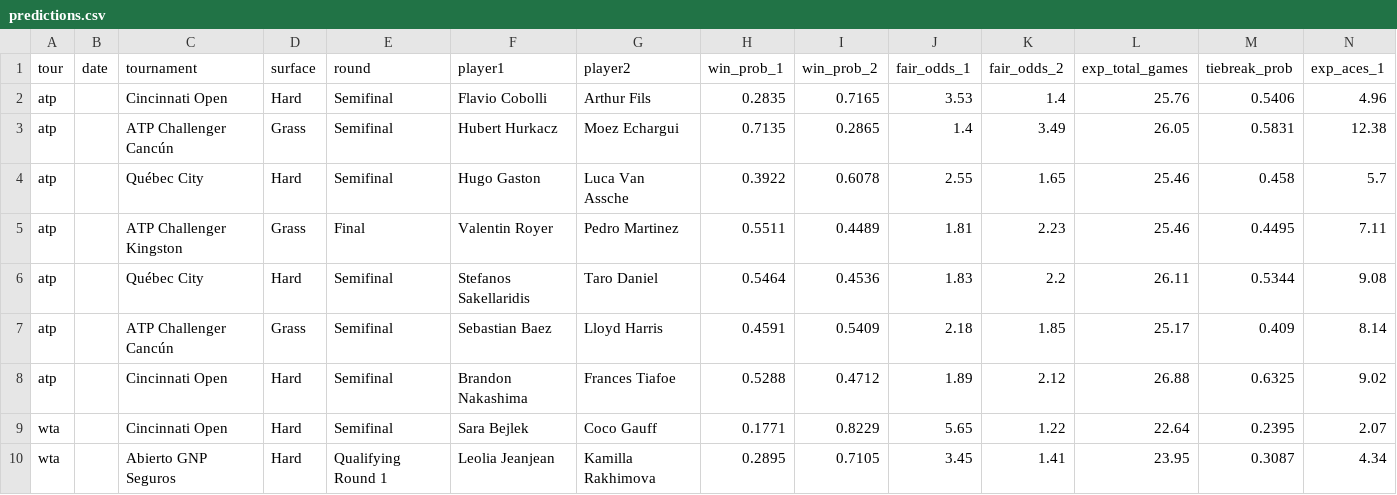
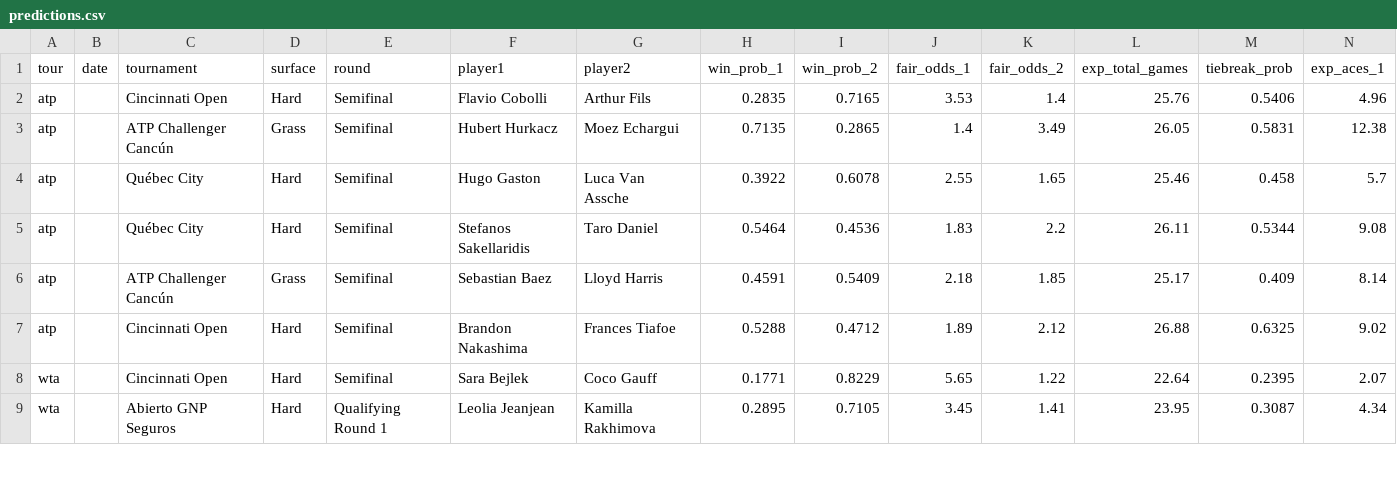
Before and after one commit to DanielTomaro13/Tennis-Modelling, a CSV file: reports/predictions.csv, drawn as a sheet; only a part is shown; rows hold the shown columns only; the diff names each change by its address in the sheet, - before the commit and + after, or states it on an @@ line.

```diff
--- a/reports/predictions.csv
+++ b/reports/predictions.csv
-row 5: atp |  | ATP Challenger Kingston | Grass | Final | Valentin Royer | Pedro Martinez | 0.5511 | 0.4489 | 1.81 | 2.23 | 25.46 | 0.4495 | 7.11
```
Also changed, not shown: data/fixtures.csv, 6 other files.
